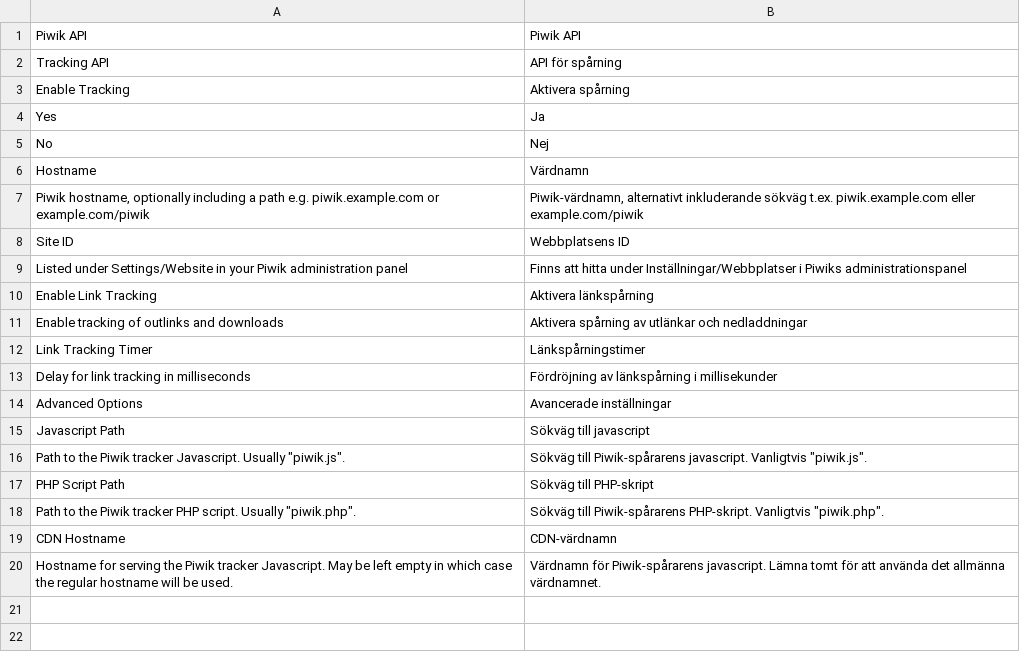
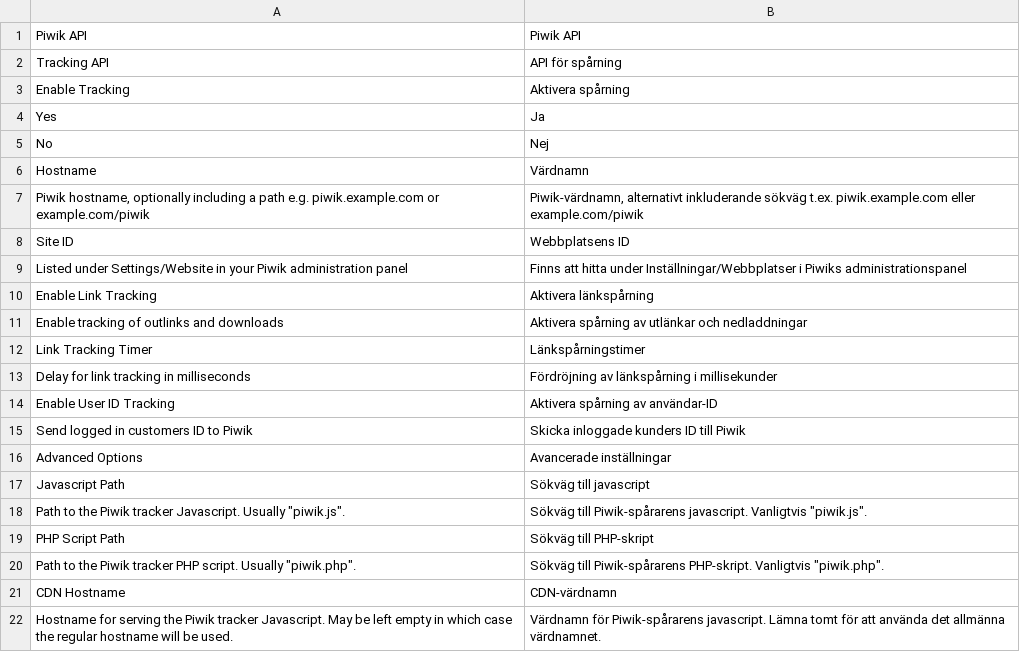
Before and after one commit to fnogatz/magento2-matomo, a CSV file: i18n/sv_SE.csv, drawn as a sheet; the diff names each change by its address in the sheet, - before the commit and + after, or states it on an @@ line.

Commit message:
Add config option for user ID tracking

```diff
--- a/i18n/sv_SE.csv
+++ b/i18n/sv_SE.csv
+row 14: Enable User ID Tracking | Aktivera spårning av användar-ID
+row 15: Send logged in customers ID to Piwik | Skicka inloggade kunders ID till Piwik
```
Also changed, not shown: i18n/en_US.csv, 3 other files.
